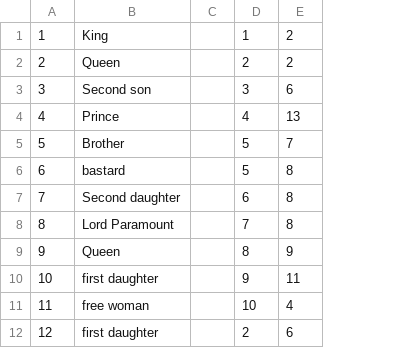
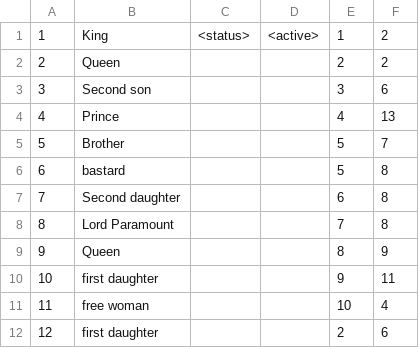
Before and after one commit to QuiteStochastic/cs373-idb, a CSV file: raw_data/member.csv, drawn as a sheet; removed rows and columns are numbered as before the commit, all else as after; the diff names each change by its address in the sheet, - before the commit and + after, or states it on an @@ line.

Commit message:
added empty columns in member csv

```diff
--- a/raw_data/member.csv
+++ b/raw_data/member.csv
-column C, empty
+column C, row 1: <status>
+column D, row 1: <active>
```
